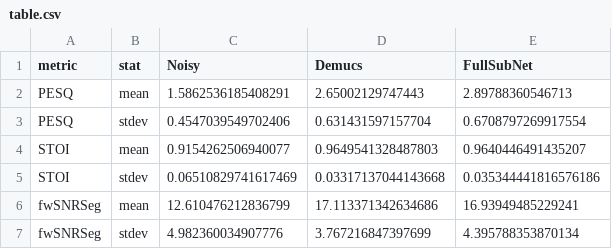
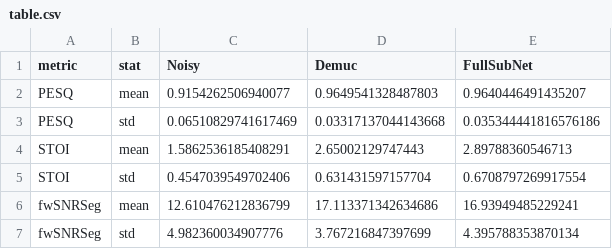
Before and after one commit to lsh950919/speech_enhancement, a CSV file: StarterCodes/EvalMetrics/table.csv, drawn as a sheet.

Commit message:
eval metrics

```diff
--- a/StarterCodes/EvalMetrics/table.csv
+++ b/StarterCodes/EvalMetrics/table.csv
@@ -1,7 +1,7 @@
-metric,stat,Noisy,Demucs,FullSubNet
-PESQ,mean,1.5862536185408291,2.65002129747443,2.89788360546713
-PESQ,stdev,0.4547039549702406,0.631431597157704,0.6708797269917554
-STOI,mean,0.9154262506940077,0.9649541328487803,0.9640446491435207
-STOI,stdev,0.06510829741617469,0.03317137044143668,0.035344441816576186
+metric,stat,Noisy,Demuc,FullSubNet
+PESQ,mean,0.9154262506940077,0.9649541328487803,0.9640446491435207
+PESQ,std,0.06510829741617469,0.03317137044143668,0.035344441816576186
+STOI,mean,1.5862536185408291,2.65002129747443,2.89788360546713
+STOI,std,0.4547039549702406,0.631431597157704,0.6708797269917554
 fwSNRSeg,mean,12.610476212836799,17.113371342634686,16.93949485229241
-fwSNRSeg,stdev,4.982360034907776,3.767216847397699,4.395788353870134
+fwSNRSeg,std,4.982360034907776,3.767216847397699,4.395788353870134
```
Also changed, not shown: 1 other file.
